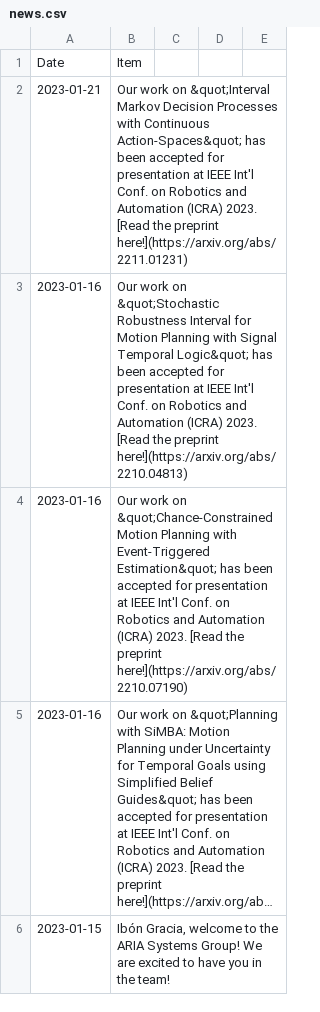
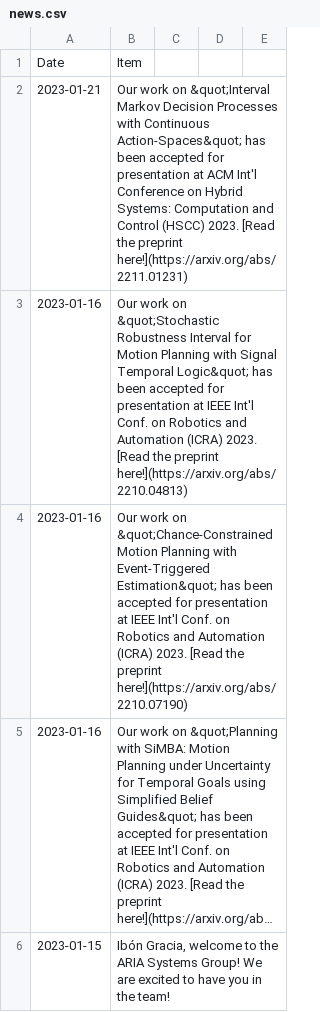
Before and after one commit to aria-systems-group/website, a CSV file: _data/news.csv, drawn as a sheet; only a part is shown; long unchanged cells end in ….

Commit message:
fixed news

```diff
--- a/_data/news.csv
+++ b/_data/news.csv
@@ -1,3 +1,3 @@
 Date,Item
-2023-01-21,"Our work on &quot;Interval Markov Decision Processes with Continuous Action-Spaces&quot; has been accepted for presentation at IEEE Int'l Conf. on Robotics and Automation (ICRA) 2023. [Read the preprint here!](https://arxiv.org/abs/2211.01231)"
+2023-01-21,"Our work on &quot;Interval Markov Decision Processes with Continuous Action-Spaces&quot; has been accepted for presentation at ACM Int'l Conference on Hybrid Systems: Computation and Control (HSCC) 2023. [Read the preprint here!](https://arxiv.org/abs/2211.01231)"
 2023-01-16,"Our work on &quot;Stochastic Robustness Interval for Motion Planning with Signal Temporal Logic&quot; has been accepted for presentation at IEEE Int'l Conf. on Robotics and Automation (ICRA) 2023. [Read the preprint here!](https://arxiv.org/abs/2210.04813)"
```
